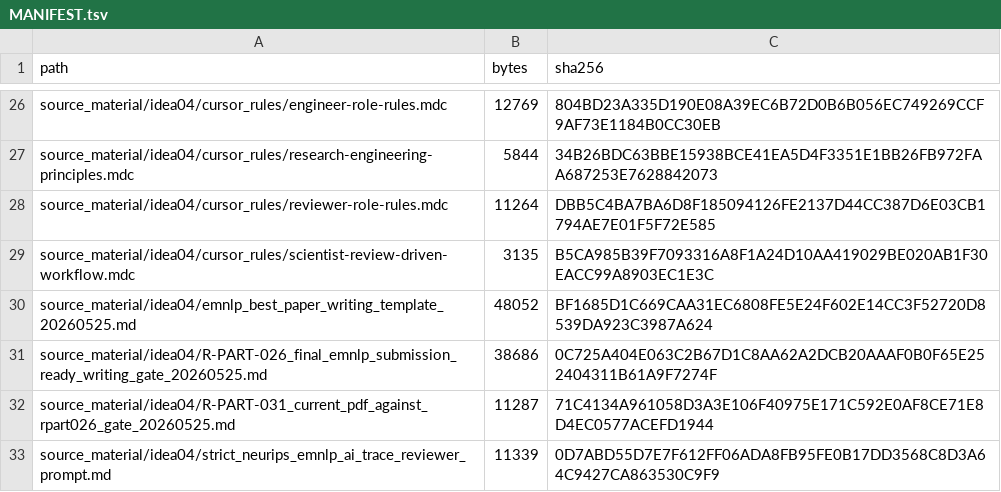
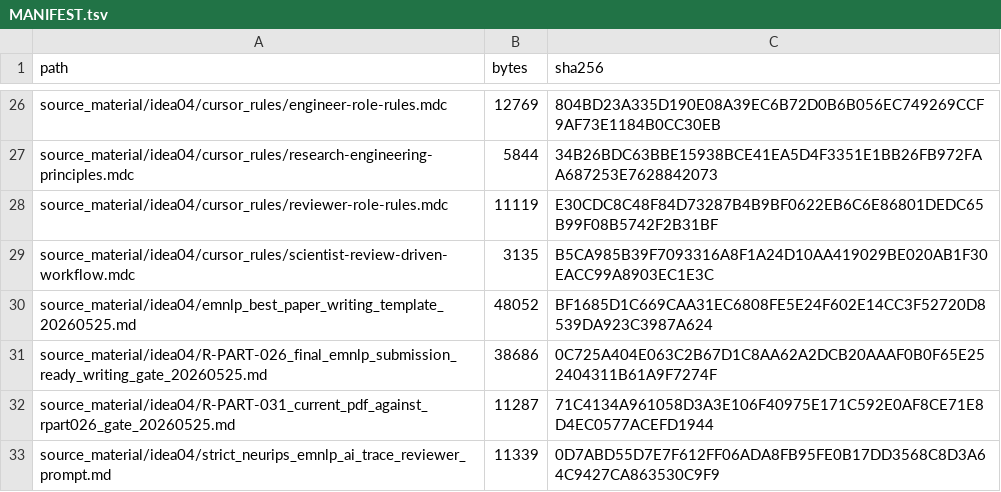
Before and after one commit to sherkevin/paper-workflow, a TSV file: MANIFEST.tsv, drawn as a sheet; only a part is shown, gaps mark what is left out.

Commit message:
Refresh manifest after LF normalization

```diff
--- a/MANIFEST.tsv
+++ b/MANIFEST.tsv
@@ -27,3 +27,3 @@ source_material/idea04/cursor_rules/engineer-role-rules.mdc	12769	804BD23A335D19
 source_material/idea04/cursor_rules/research-engineering-principles.mdc	5844	34B26BDC63BBE15938BCE41EA5D4F3351E1BB26FB972FAA687253E7628842073
-source_material/idea04/cursor_rules/reviewer-role-rules.mdc	11264	DBB5C4BA7BA6D8F185094126FE2137D44CC387D6E03CB1794AE7E01F5F72E585
+source_material/idea04/cursor_rules/reviewer-role-rules.mdc	11119	E30CDC8C48F84D73287B4B9BF0622EB6C6E86801DEDC65B99F08B5742F2B31BF
 source_material/idea04/cursor_rules/scientist-review-driven-workflow.mdc	3135	B5CA985B39F7093316A8F1A24D10AA419029BE020AB1F30EACC99A8903EC1E3C
```
